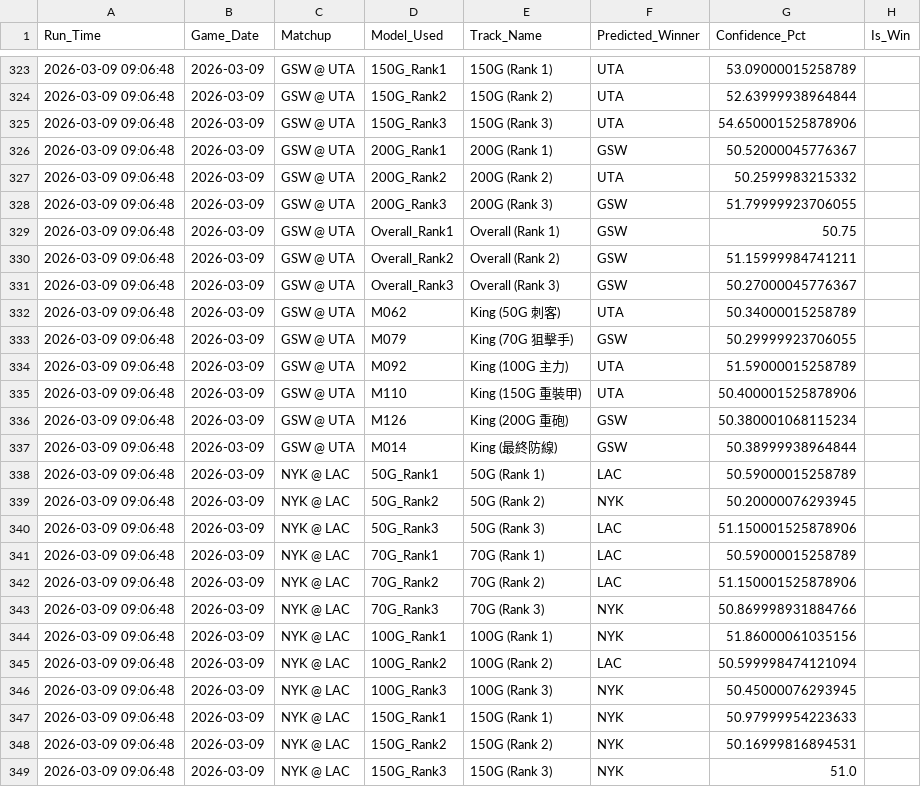
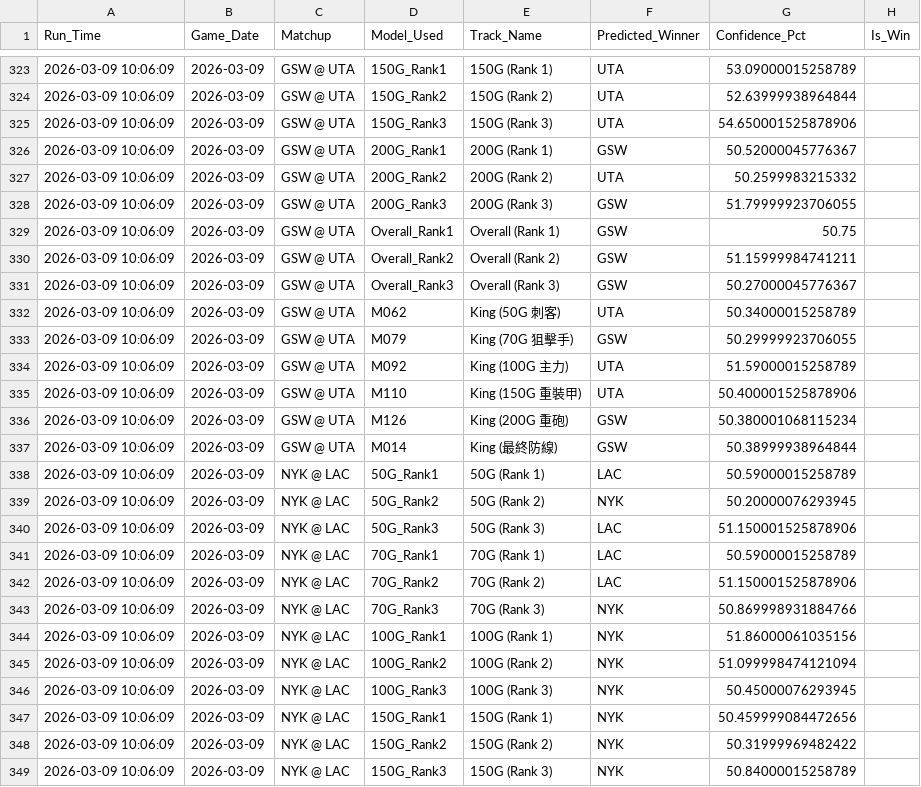
Before and after one commit to Ricky0627/nba-api, a CSV file: data/predictions_history_log.csv, drawn as a sheet; only a part is shown, gaps mark what is left out; the diff covers the shown part only.

```diff
--- a/data/predictions_history_log.csv
+++ b/data/predictions_history_log.csv
@@ -323,27 +323,27 @@
-2026-03-09 09:06:48,2026-03-09,GSW @ UTA,150G_Rank1,150G (Rank 1),UTA,53.09000015258789,
-2026-03-09 09:06:48,2026-03-09,GSW @ UTA,150G_Rank2,150G (Rank 2),UTA,52.63999938964844,
-2026-03-09 09:06:48,2026-03-09,GSW @ UTA,150G_Rank3,150G (Rank 3),UTA,54.650001525878906,
-2026-03-09 09:06:48,2026-03-09,GSW @ UTA,200G_Rank1,200G (Rank 1),GSW,50.52000045776367,
-2026-03-09 09:06:48,2026-03-09,GSW @ UTA,200G_Rank2,200G (Rank 2),UTA,50.2599983215332,
-2026-03-09 09:06:48,2026-03-09,GSW @ UTA,200G_Rank3,200G (Rank 3),GSW,51.79999923706055,
-2026-03-09 09:06:48,2026-03-09,GSW @ UTA,Overall_Rank1,Overall (Rank 1),GSW,50.75,
-2026-03-09 09:06:48,2026-03-09,GSW @ UTA,Overall_Rank2,Overall (Rank 2),GSW,51.15999984741211,
-2026-03-09 09:06:48,2026-03-09,GSW @ UTA,Overall_Rank3,Overall (Rank 3),GSW,50.27000045776367,
-2026-03-09 09:06:48,2026-03-09,GSW @ UTA,M062,King (50G 刺客),UTA,50.34000015258789,
-2026-03-09 09:06:48,2026-03-09,GSW @ UTA,M079,King (70G 狙擊手),GSW,50.29999923706055,
-2026-03-09 09:06:48,2026-03-09,GSW @ UTA,M092,King (100G 主力),UTA,51.59000015258789,
-2026-03-09 09:06:48,2026-03-09,GSW @ UTA,M110,King (150G 重裝甲),UTA,50.400001525878906,
-2026-03-09 09:06:48,2026-03-09,GSW @ UTA,M126,King (200G 重砲),GSW,50.380001068115234,
-2026-03-09 09:06:48,2026-03-09,GSW @ UTA,M014,King (最終防線),GSW,50.38999938964844,
-2026-03-09 09:06:48,2026-03-09,NYK @ LAC,50G_Rank1,50G (Rank 1),LAC,50.59000015258789,
-2026-03-09 09:06:48,2026-03-09,NYK @ LAC,50G_Rank2,50G (Rank 2),NYK,50.20000076293945,
-2026-03-09 09:06:48,2026-03-09,NYK @ LAC,50G_Rank3,50G (Rank 3),LAC,51.150001525878906,
-2026-03-09 09:06:48,2026-03-09,NYK @ LAC,70G_Rank1,70G (Rank 1),LAC,50.59000015258789,
-2026-03-09 09:06:48,2026-03-09,NYK @ LAC,70G_Rank2,70G (Rank 2),LAC,51.150001525878906,
-2026-03-09 09:06:48,2026-03-09,NYK @ LAC,70G_Rank3,70G (Rank 3),NYK,50.869998931884766,
-2026-03-09 09:06:48,2026-03-09,NYK @ LAC,100G_Rank1,100G (Rank 1),NYK,51.86000061035156,
-2026-03-09 09:06:48,2026-03-09,NYK @ LAC,100G_Rank2,100G (Rank 2),LAC,50.599998474121094,
-2026-03-09 09:06:48,2026-03-09,NYK @ LAC,100G_Rank3,100G (Rank 3),NYK,50.45000076293945,
-2026-03-09 09:06:48,2026-03-09,NYK @ LAC,150G_Rank1,150G (Rank 1),NYK,50.97999954223633,
-2026-03-09 09:06:48,2026-03-09,NYK @ LAC,150G_Rank2,150G (Rank 2),NYK,50.16999816894531,
-2026-03-09 09:06:48,2026-03-09,NYK @ LAC,150G_Rank3,150G (Rank 3),NYK,51.0,
+2026-03-09 10:06:09,2026-03-09,GSW @ UTA,150G_Rank1,150G (Rank 1),UTA,53.09000015258789,
+2026-03-09 10:06:09,2026-03-09,GSW @ UTA,150G_Rank2,150G (Rank 2),UTA,52.63999938964844,
+2026-03-09 10:06:09,2026-03-09,GSW @ UTA,150G_Rank3,150G (Rank 3),UTA,54.650001525878906,
+2026-03-09 10:06:09,2026-03-09,GSW @ UTA,200G_Rank1,200G (Rank 1),GSW,50.52000045776367,
+2026-03-09 10:06:09,2026-03-09,GSW @ UTA,200G_Rank2,200G (Rank 2),UTA,50.2599983215332,
+2026-03-09 10:06:09,2026-03-09,GSW @ UTA,200G_Rank3,200G (Rank 3),GSW,51.79999923706055,
+2026-03-09 10:06:09,2026-03-09,GSW @ UTA,Overall_Rank1,Overall (Rank 1),GSW,50.75,
+2026-03-09 10:06:09,2026-03-09,GSW @ UTA,Overall_Rank2,Overall (Rank 2),GSW,51.15999984741211,
+2026-03-09 10:06:09,2026-03-09,GSW @ UTA,Overall_Rank3,Overall (Rank 3),GSW,50.27000045776367,
+2026-03-09 10:06:09,2026-03-09,GSW @ UTA,M062,King (50G 刺客),UTA,50.34000015258789,
+2026-03-09 10:06:09,2026-03-09,GSW @ UTA,M079,King (70G 狙擊手),GSW,50.29999923706055,
+2026-03-09 10:06:09,2026-03-09,GSW @ UTA,M092,King (100G 主力),UTA,51.59000015258789,
+2026-03-09 10:06:09,2026-03-09,GSW @ UTA,M110,King (150G 重裝甲),UTA,50.400001525878906,
+2026-03-09 10:06:09,2026-03-09,GSW @ UTA,M126,King (200G 重砲),GSW,50.380001068115234,
+2026-03-09 10:06:09,2026-03-09,GSW @ UTA,M014,King (最終防線),GSW,50.38999938964844,
+2026-03-09 10:06:09,2026-03-09,NYK @ LAC,50G_Rank1,50G (Rank 1),LAC,50.59000015258789,
+2026-03-09 10:06:09,2026-03-09,NYK @ LAC,50G_Rank2,50G (Rank 2),NYK,50.20000076293945,
+2026-03-09 10:06:09,2026-03-09,NYK @ LAC,50G_Rank3,50G (Rank 3),LAC,51.150001525878906,
+2026-03-09 10:06:09,2026-03-09,NYK @ LAC,70G_Rank1,70G (Rank 1),LAC,50.59000015258789,
+2026-03-09 10:06:09,2026-03-09,NYK @ LAC,70G_Rank2,70G (Rank 2),LAC,51.150001525878906,
+2026-03-09 10:06:09,2026-03-09,NYK @ LAC,70G_Rank3,70G (Rank 3),NYK,50.869998931884766,
+2026-03-09 10:06:09,2026-03-09,NYK @ LAC,100G_Rank1,100G (Rank 1),NYK,51.86000061035156,
+2026-03-09 10:06:09,2026-03-09,NYK @ LAC,100G_Rank2,100G (Rank 2),NYK,51.099998474121094,
+2026-03-09 10:06:09,2026-03-09,NYK @ LAC,100G_Rank3,100G (Rank 3),NYK,50.45000076293945,
+2026-03-09 10:06:09,2026-03-09,NYK @ LAC,150G_Rank1,150G (Rank 1),NYK,50.459999084472656,
+2026-03-09 10:06:09,2026-03-09,NYK @ LAC,150G_Rank2,150G (Rank 2),NYK,50.31999969482422,
+2026-03-09 10:06:09,2026-03-09,NYK @ LAC,150G_Rank3,150G (Rank 3),NYK,50.84000015258789,
```
Also changed, not shown: 102 edited cells elsewhere in this file, 3 other files.
